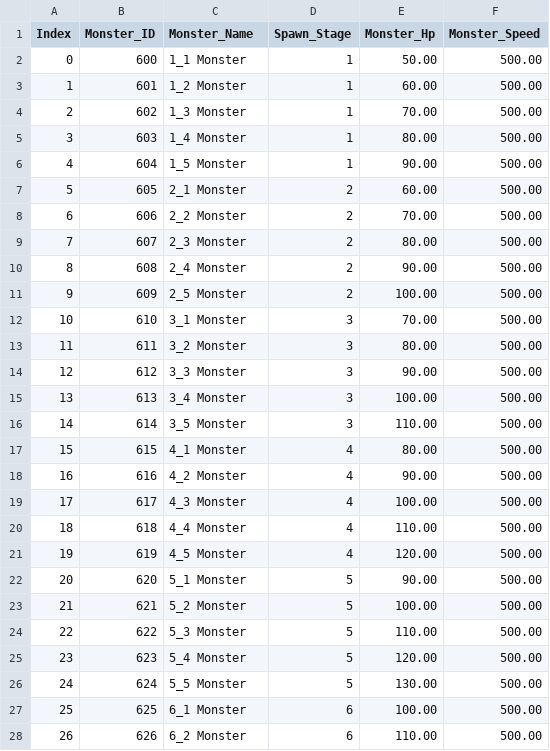
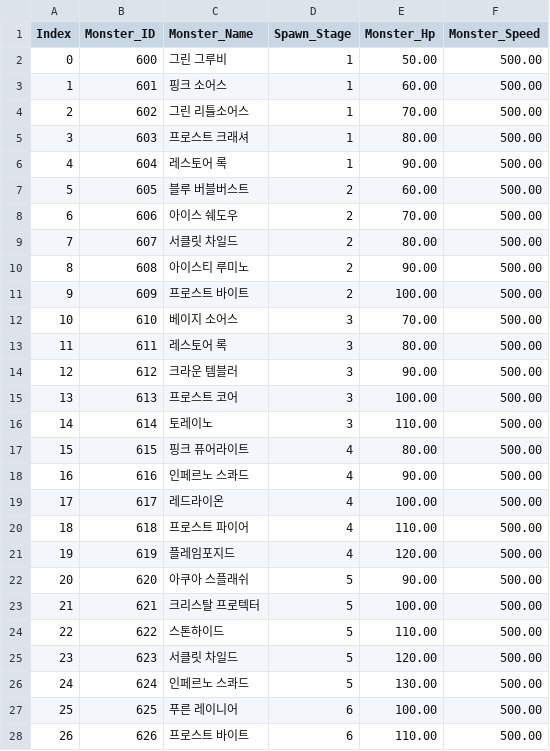
Before and after one commit to NickJeongWib/TowerDefence, a CSV file: Assets/Resources/Monster_DT.csv, drawn as a sheet; only a part is shown; the diff covers the shown part only.

```diff
--- a/Assets/Resources/Monster_DT.csv
+++ b/Assets/Resources/Monster_DT.csv
@@ -1,28 +1,28 @@
 Index,Monster_ID,Monster_Name,Spawn_Stage,Monster_Hp,Monster_Speed
-0,600,1_1 Monster ,1,50.00,500.00
-1,601,1_2 Monster ,1,60.00,500.00
-2,602,1_3 Monster ,1,70.00,500.00
-3,603,1_4 Monster ,1,80.00,500.00
-4,604,1_5 Monster ,1,90.00,500.00
-5,605,2_1 Monster,2,60.00,500.00
-6,606,2_2 Monster,2,70.00,500.00
-7,607,2_3 Monster,2,80.00,500.00
-8,608,2_4 Monster,2,90.00,500.00
-9,609,2_5 Monster,2,100.00,500.00
-10,610,3_1 Monster,3,70.00,500.00
-11,611,3_2 Monster,3,80.00,500.00
-12,612,3_3 Monster,3,90.00,500.00
-13,613,3_4 Monster,3,100.00,500.00
-14,614,3_5 Monster,3,110.00,500.00
-15,615,4_1 Monster,4,80.00,500.00
-16,616,4_2 Monster,4,90.00,500.00
-17,617,4_3 Monster,4,100.00,500.00
-18,618,4_4 Monster,4,110.00,500.00
-19,619,4_5 Monster,4,120.00,500.00
-20,620,5_1 Monster,5,90.00,500.00
-21,621,5_2 Monster,5,100.00,500.00
-22,622,5_3 Monster,5,110.00,500.00
-23,623,5_4 Monster,5,120.00,500.00
-24,624,5_5 Monster,5,130.00,500.00
-25,625,6_1 Monster,6,100.00,500.00
-26,626,6_2 Monster,6,110.00,500.00
+0,600,그린 그루비,1,50.00,500.00
+1,601,핑크 소어스,1,60.00,500.00
+2,602,그린 리틀소어스,1,70.00,500.00
+3,603,프로스트 크래셔,1,80.00,500.00
+4,604,레스토어 록,1,90.00,500.00
+5,605,블루 버블버스트,2,60.00,500.00
+6,606,아이스 쉐도우 ,2,70.00,500.00
+7,607,서클릿 차일드,2,80.00,500.00
+8,608,아이스티 루미노,2,90.00,500.00
+9,609,프로스트 바이트,2,100.00,500.00
+10,610,베이지 소어스 ,3,70.00,500.00
+11,611,레스토어 록,3,80.00,500.00
+12,612,크라운 템블러,3,90.00,500.00
+13,613,프로스트 코어,3,100.00,500.00
+14,614,토레이노,3,110.00,500.00
+15,615,핑크 퓨어라이트,4,80.00,500.00
+16,616,인페르노 스콰드,4,90.00,500.00
+17,617,레드라이온,4,100.00,500.00
+18,618,프로스트 파이어,4,110.00,500.00
+19,619,플레임포지드,4,120.00,500.00
+20,620,아쿠아 스플래쉬,5,90.00,500.00
+21,621,크리스탈 프로텍터,5,100.00,500.00
+22,622,스톤하이드,5,110.00,500.00
+23,623,서클릿 차일드,5,120.00,500.00
+24,624,인페르노 스콰드,5,130.00,500.00
+25,625,푸른 레이니어,6,100.00,500.00
+26,626,프로스트 바이트,6,110.00,500.00
```
Also changed, not shown: 23 edited cells elsewhere in this file, Assets/Resources/Character_DT.csv, 31 other files.
